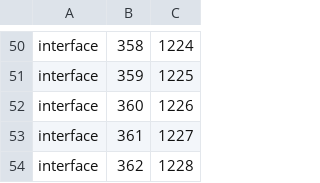
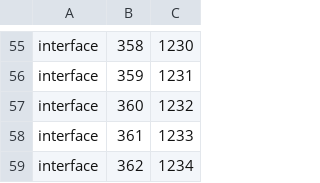
Before and after one commit to Meneerstink/game, a TSV file: docs/CLUE/MAP-UI-PREFLIGHT.tsv, drawn as a sheet; only a part is shown, gaps mark what is left out; addresses are those after the commit; the diff covers the shown part only; the diff names each change by its address in the sheet, - before the commit and + after, or states it on an @@ line.

```diff
--- a/docs/CLUE/MAP-UI-PREFLIGHT.tsv
+++ b/docs/CLUE/MAP-UI-PREFLIGHT.tsv
-C55: 1224
+C55: 1230
-C56: 1225
+C56: 1231
-C57: 1226
+C57: 1232
-C58: 1227
+C58: 1233
-C59: 1228
+C59: 1234
```
Also changed, not shown: 7 added rows, 2 removed rows and 47 edited cells elsewhere in this file, docs/CLUE/BOARD-PREFLIGHT.tsv, docs/CLUE/PUZZLE-UI-PREFLIGHT.tsv, 1 other file.
